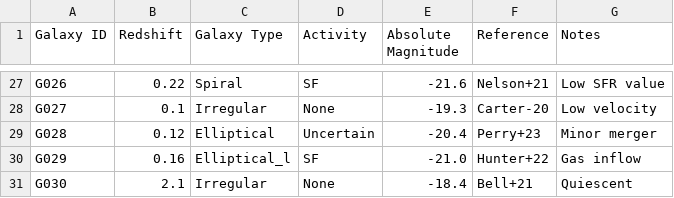
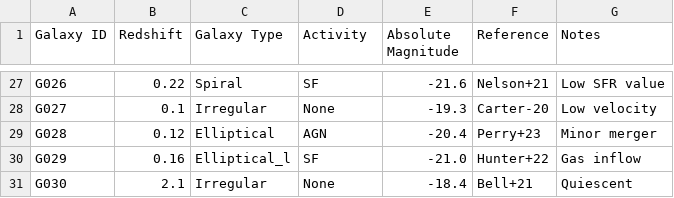
Before and after one commit to iaa-so-training/github2024_session2, a CSV file: galaxy_database.csv, drawn as a sheet; only a part is shown, gaps mark what is left out.

Commit message:
Update galaxy_database.csv
I changed G028 from 'uncentain' to 'AGN'

```diff
--- a/galaxy_database.csv
+++ b/galaxy_database.csv
@@ -28,3 +28,3 @@ G026,0.22,Spiral,SF,-21.6,Nelson+21,Low SFR value
 G027,0.1,Irregular,None,-19.3,Carter-20,Low velocity
-G028,0.12,Elliptical,Uncertain,-20.4,Perry+23,Minor merger
+G028,0.12,Elliptical,AGN,-20.4,Perry+23,Minor merger
 G029,0.16,Elliptical_l,SF,-21.0,Hunter+22,Gas inflow
```
